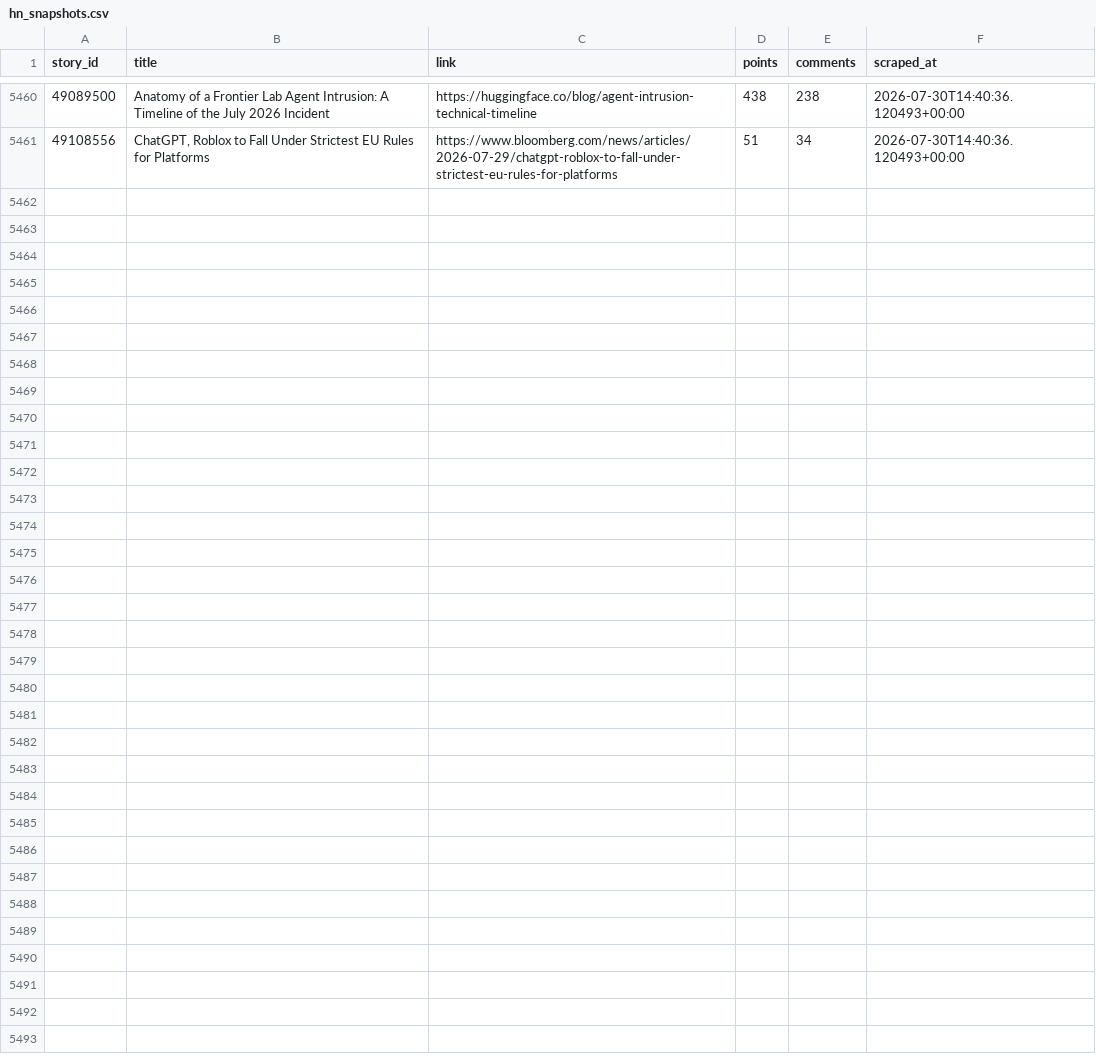
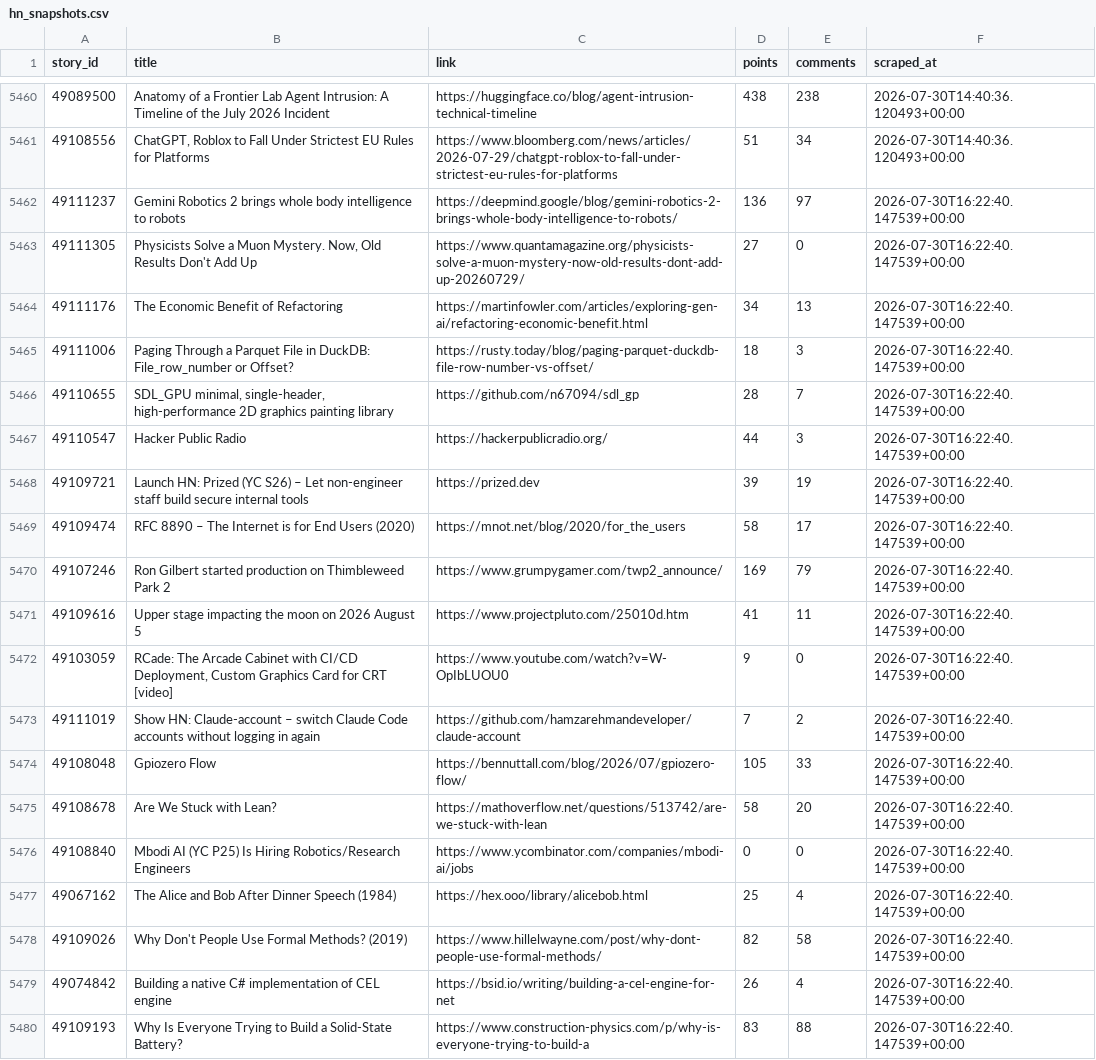
Before and after one commit to Gkaushik273/hn-trend-tracker, a CSV file: data/hn_snapshots.csv, drawn as a sheet; only a part is shown, gaps mark what is left out; the diff covers the shown part only; the diff names each change by its address in the sheet, - before the commit and + after, or states it on an @@ line.

Commit message:
Automated scrape Thu Jul 30 16:22:40 UTC 2026

```diff
--- a/data/hn_snapshots.csv
+++ b/data/hn_snapshots.csv
+row 5462: 49111237 | Gemini Robotics 2 brings whole body intelligence to robots | https://deepmind.google/blog/gemini-robotics-2-brings-whole-body-intelligence-to-robots/ | 136 | 97 | 2026-07-30T16:22:40.147539+00:00
+row 5463: 49111305 | Physicists Solve a Muon Mystery. Now, Old Results Don't Add Up | https://www.quantamagazine.org/physicists-solve-a-muon-mystery-now-old-results-dont-add-up-20260729/ | 27 | 0 | 2026-07-30T16:22:40.147539+00:00
+row 5464: 49111176 | The Economic Benefit of Refactoring | https://martinfowler.com/articles/exploring-gen-ai/refactoring-economic-benefit.html | 34 | 13 | 2026-07-30T16:22:40.147539+00:00
+row 5465: 49111006 | Paging Through a Parquet File in DuckDB: File_row_number or Offset? | https://rusty.today/blog/paging-parquet-duckdb-file-row-number-vs-offset/ | 18 | 3 | 2026-07-30T16:22:40.147539+00:00
+row 5466: 49110655 | SDL_GPU minimal, single-header, high-performance 2D graphics painting library | https://github.com/n67094/sdl_gp | 28 | 7 | 2026-07-30T16:22:40.147539+00:00
+row 5467: 49110547 | Hacker Public Radio | https://hackerpublicradio.org/ | 44 | 3 | 2026-07-30T16:22:40.147539+00:00
+row 5468: 49109721 | Launch HN: Prized (YC S26) – Let non-engineer staff build secure internal tools | https://prized.dev | 39 | 19 | 2026-07-30T16:22:40.147539+00:00
+row 5469: 49109474 | RFC 8890 – The Internet is for End Users (2020) | https://mnot.net/blog/2020/for_the_users | 58 | 17 | 2026-07-30T16:22:40.147539+00:00
+row 5470: 49107246 | Ron Gilbert started production on Thimbleweed Park 2 | https://www.grumpygamer.com/twp2_announce/ | 169 | 79 | 2026-07-30T16:22:40.147539+00:00
+row 5471: 49109616 | Upper stage impacting the moon on 2026 August 5 | https://www.projectpluto.com/25010d.htm | 41 | 11 | 2026-07-30T16:22:40.147539+00:00
+row 5472: 49103059 | RCade: The Arcade Cabinet with CI/CD Deployment, Custom Graphics Card for CRT [video] | https://www.youtube.com/watch?v=W-OpIbLUOU0 | 9 | 0 | 2026-07-30T16:22:40.147539+00:00
+row 5473: 49111019 | Show HN: Claude-account – switch Claude Code accounts without logging in again | https://github.com/hamzarehmandeveloper/claude-account | 7 | 2 | 2026-07-30T16:22:40.147539+00:00
+row 5474: 49108048 | Gpiozero Flow | https://bennuttall.com/blog/2026/07/gpiozero-flow/ | 105 | 33 | 2026-07-30T16:22:40.147539+00:00
+row 5475: 49108678 | Are We Stuck with Lean? | https://mathoverflow.net/questions/513742/are-we-stuck-with-lean | 58 | 20 | 2026-07-30T16:22:40.147539+00:00
+row 5476: 49108840 | Mbodi AI (YC P25) Is Hiring Robotics/Research Engineers | https://www.ycombinator.com/companies/mbodi-ai/jobs | 0 | 0 | 2026-07-30T16:22:40.147539+00:00
+row 5477: 49067162 | The Alice and Bob After Dinner Speech (1984) | https://hex.ooo/library/alicebob.html | 25 | 4 | 2026-07-30T16:22:40.147539+00:00
+row 5478: 49109026 | Why Don't People Use Formal Methods? (2019) | https://www.hillelwayne.com/post/why-dont-people-use-formal-methods/ | 82 | 58 | 2026-07-30T16:22:40.147539+00:00
+row 5479: 49074842 | Building a native C# implementation of CEL engine | https://bsid.io/writing/building-a-cel-engine-for-net | 26 | 4 | 2026-07-30T16:22:40.147539+00:00
+row 5480: 49109193 | Why Is Everyone Trying to Build a Solid-State Battery? | https://www.construction-physics.com/p/why-is-everyone-trying-to-build-a | 83 | 88 | 2026-07-30T16:22:40.147539+00:00
```
Also changed, not shown: 11 added rows elsewhere in this file.
